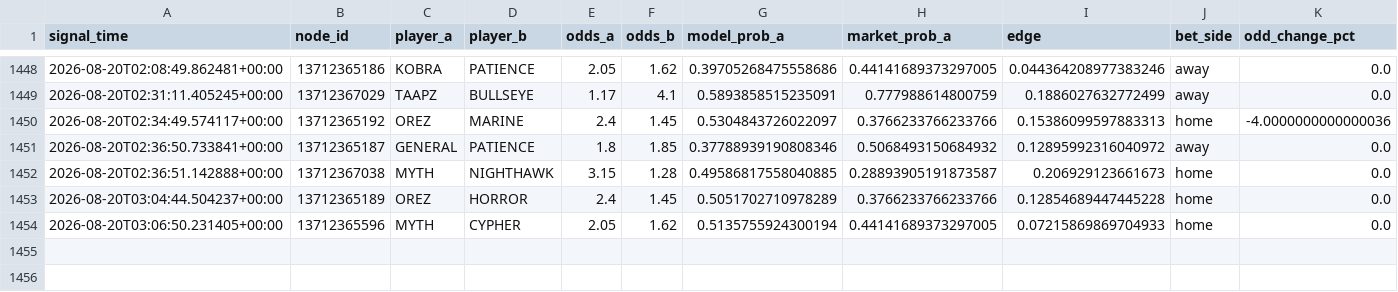
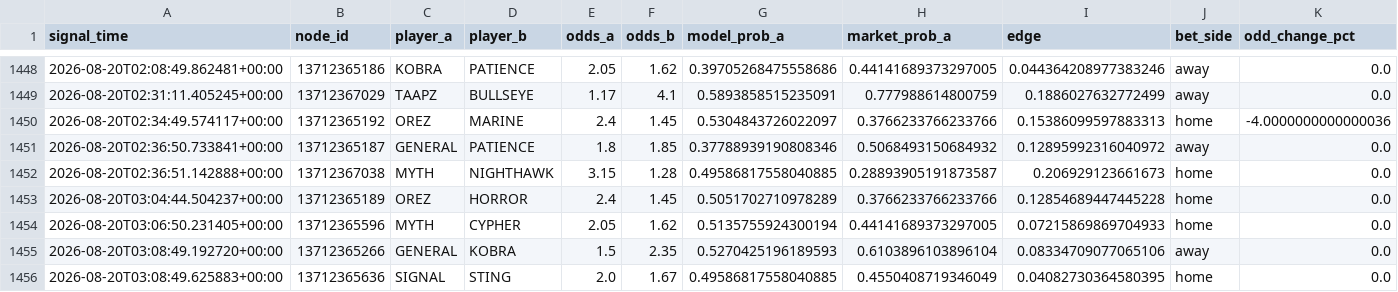
Before and after one commit to javarroba-cmd/proyecto-desde-cero, a CSV file: data/signals_log.csv, drawn as a sheet; only a part is shown, gaps mark what is left out; rows hold the shown columns only; the diff names each change by its address in the sheet, - before the commit and + after, or states it on an @@ line.

```diff
--- a/data/signals_log.csv
+++ b/data/signals_log.csv
+row 1455: 2026-08-20T03:08:49.192720+00:00 | 13712365266 | GENERAL | KOBRA | 1.5 | 2.35 | 0.5270425196189593 | 0.6103896103896104 | 0.08334709077065106 | away | 0.0
+row 1456: 2026-08-20T03:08:49.625883+00:00 | 13712365636 | SIGNAL | STING | 2.0 | 1.67 | 0.49586817558040885 | 0.4550408719346049 | 0.04082730364580395 | home | 0.0
```
